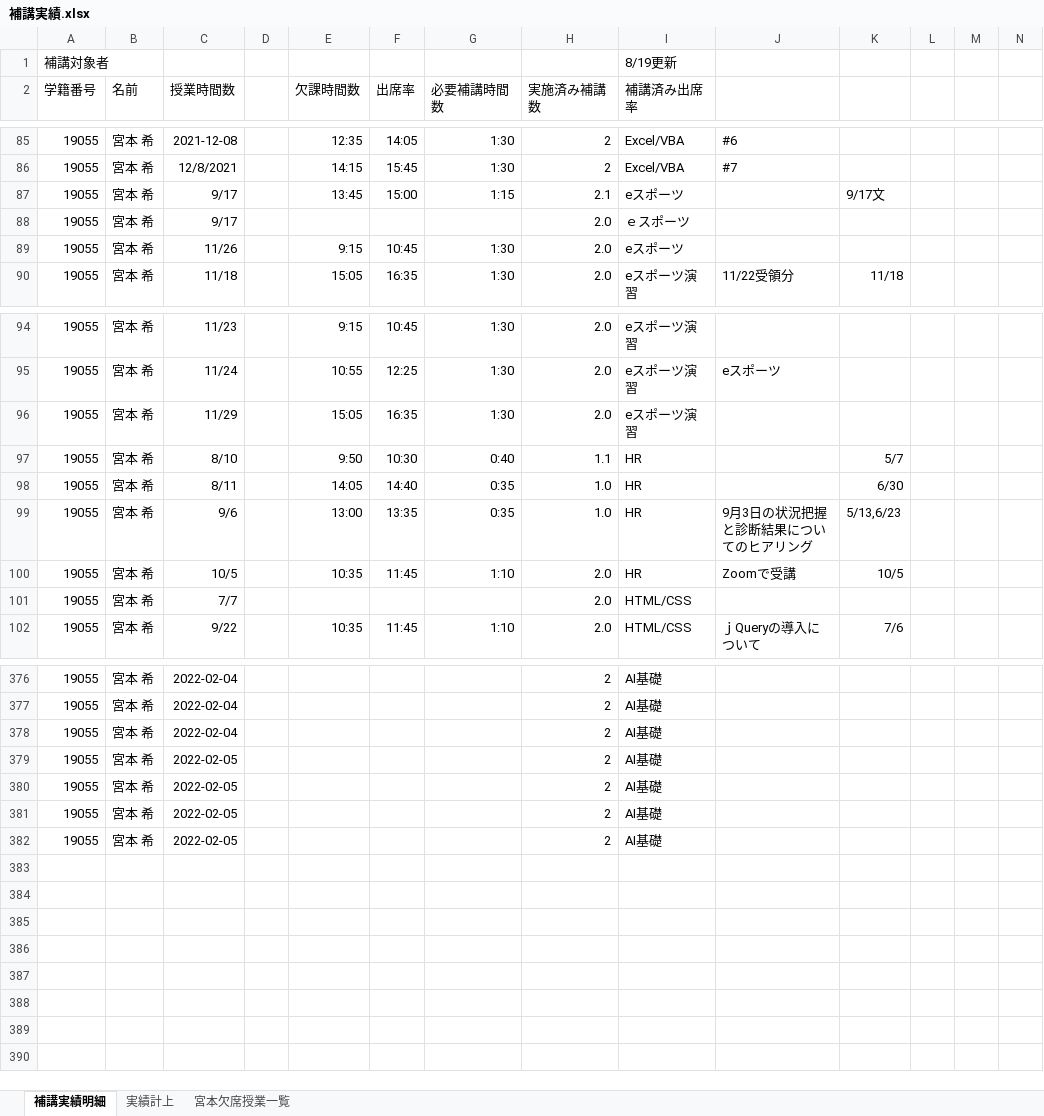
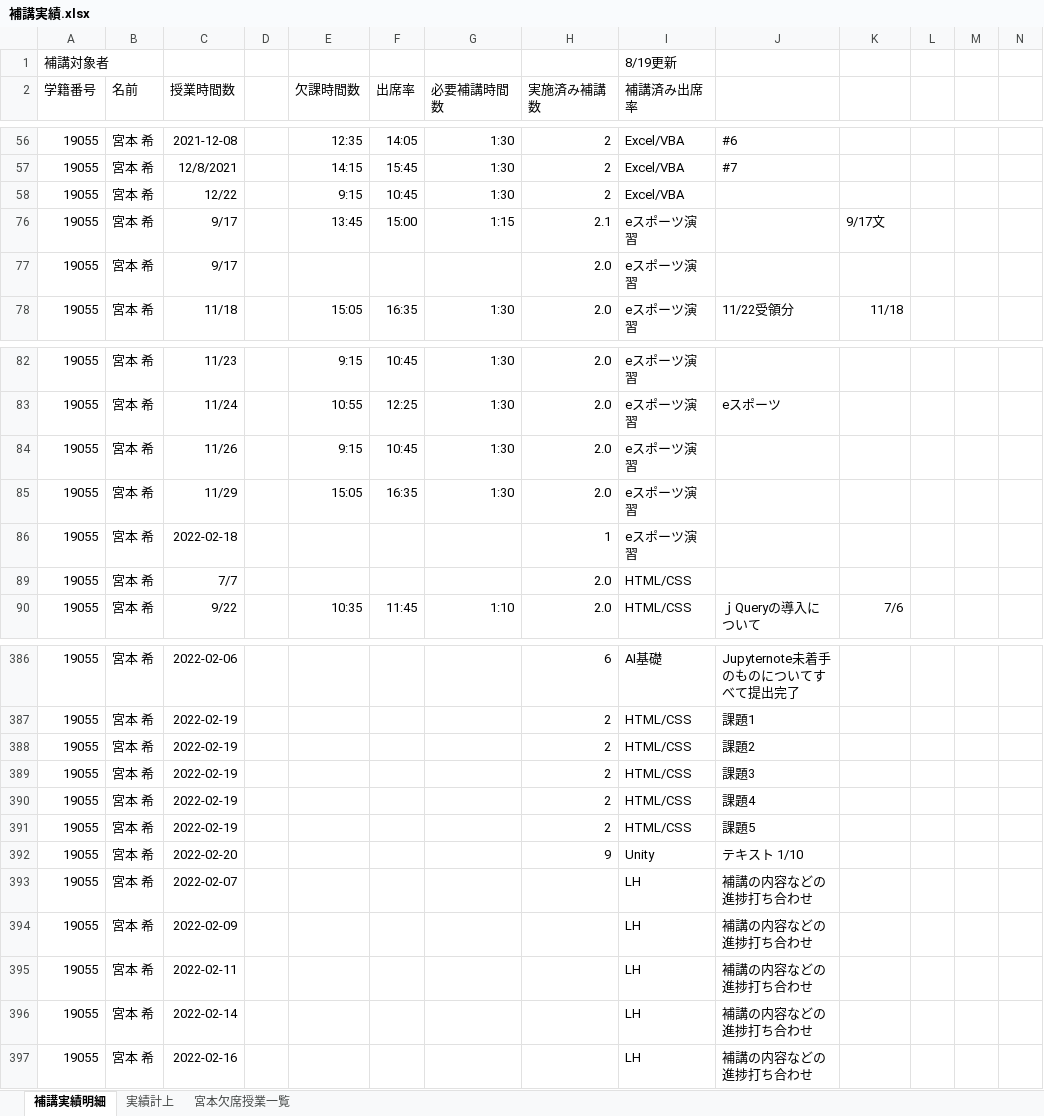
Before and after one commit to yuedackg/hokoukanri2021, an Excel workbook: 補講実績.xlsx, sheet 補講実績明細, drawn as a sheet; only a part is shown, gaps mark what is left out; values as stored, in another font and other column widths than the file's, no borders; removed rows and columns are numbered as before the commit, all else as after; rows hold the shown columns only; the diff covers the shown part only; the diff names each change by its address in the sheet, - before the commit and + after, or states it on an @@ line.

```diff
--- a/補講実績.xlsx (sheet 補講実績明細)
+++ b/補講実績.xlsx (sheet 補講実績明細)
@@ row 80 moved to row 58: 19055 @@
-I76 (補講済み出席率): eスポーツ
+I76 (補講済み出席率): eスポーツ演習
-I77 (補講済み出席率): ｅスポーツ
+I77 (補講済み出席率): eスポーツ演習
-row 89: 19055 | 宮本 希 | 11/26 |  | 9:15 | 10:45 | 1:30 | 2.0 | eスポーツ
+row 84: 19055 | 宮本 希 | 11/26 |  | 9:15 | 10:45 | 1:30 | 2.0 | eスポーツ演習
-row 97: 19055 | 宮本 希 | 8/10 |  | 9:50 | 10:30 | 0:40 | 1.1 | HR |  | 5/7
-row 98: 19055 | 宮本 希 | 8/11 |  | 14:05 | 14:40 | 0:35 | 1.0 | HR |  | 6/30
-row 99: 19055 | 宮本 希 | 9/6 |  | 13:00 | 13:35 | 0:35 | 1.0 | HR | 9月3日の状況把握と診断結果についてのヒアリング | 5/13,6/23
-row 100: 19055 | 宮本 希 | 10/5 |  | 10:35 | 11:45 | 1:10 | 2.0 | HR | Zoomで受講 | 10/5
+row 86: 19055 | 宮本 希 | 2022-02-18 |  |  |  |  | 1 | eスポーツ演習
-C386 (授業時間数): 2022-02-04
+C386 (授業時間数): 2022-02-06
-H386 (実施済み補講数): 2
+H386 (実施済み補講数): 6
-J386: (empty)
+J386: Jupyternote未着手のものについてすべて提出完了
-C387:C388 (授業時間数): 2022-02-04
+C387:C388 (授業時間数): 2022-02-19
-I387:I391 (補講済み出席率): AI基礎
+I387:I391 (補講済み出席率): HTML/CSS
-J387: (empty)
+J387: 課題1
-J388: (empty)
+J388: 課題2
-C389:C391 (授業時間数): 2022-02-05
+C389:C391 (授業時間数): 2022-02-19
-J389: (empty)
+J389: 課題3
-J390: (empty)
+J390: 課題4
-J391: (empty)
+J391: 課題5
-C392 (授業時間数): 2022-02-05
+C392 (授業時間数): 2022-02-20
-H392 (実施済み補講数): 2
+H392 (実施済み補講数): 9
-I392 (補講済み出席率): AI基礎
+I392 (補講済み出席率): Unity
-J392: (empty)
+J392: テキスト 1/10
+row 393: 19055 | 宮本 希 | 2022-02-07 |  |  |  |  |  | LH | 補講の内容などの進捗打ち合わせ
+row 394: 19055 | 宮本 希 | 2022-02-09 |  |  |  |  |  | LH | 補講の内容などの進捗打ち合わせ
+row 395: 19055 | 宮本 希 | 2022-02-11 |  |  |  |  |  | LH | 補講の内容などの進捗打ち合わせ
+row 396: 19055 | 宮本 希 | 2022-02-14 |  |  |  |  |  | LH | 補講の内容などの進捗打ち合わせ
+row 397: 19055 | 宮本 希 | 2022-02-16 |  |  |  |  |  | LH | 補講の内容などの進捗打ち合わせ
```
Also changed, not shown: 45 added rows, 32 removed rows, 16 moved rows and 11 edited cells elsewhere in this sheet, formulas that keep their value.
